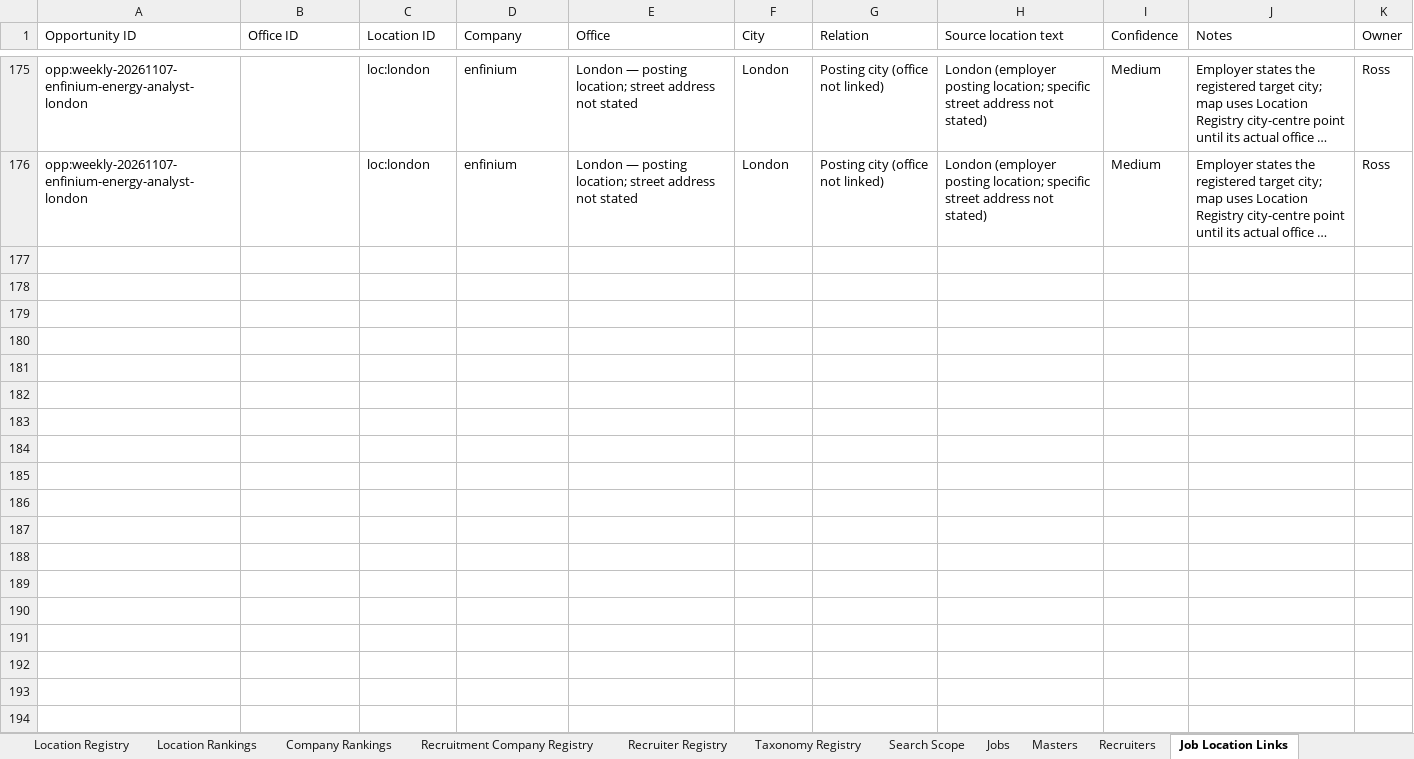
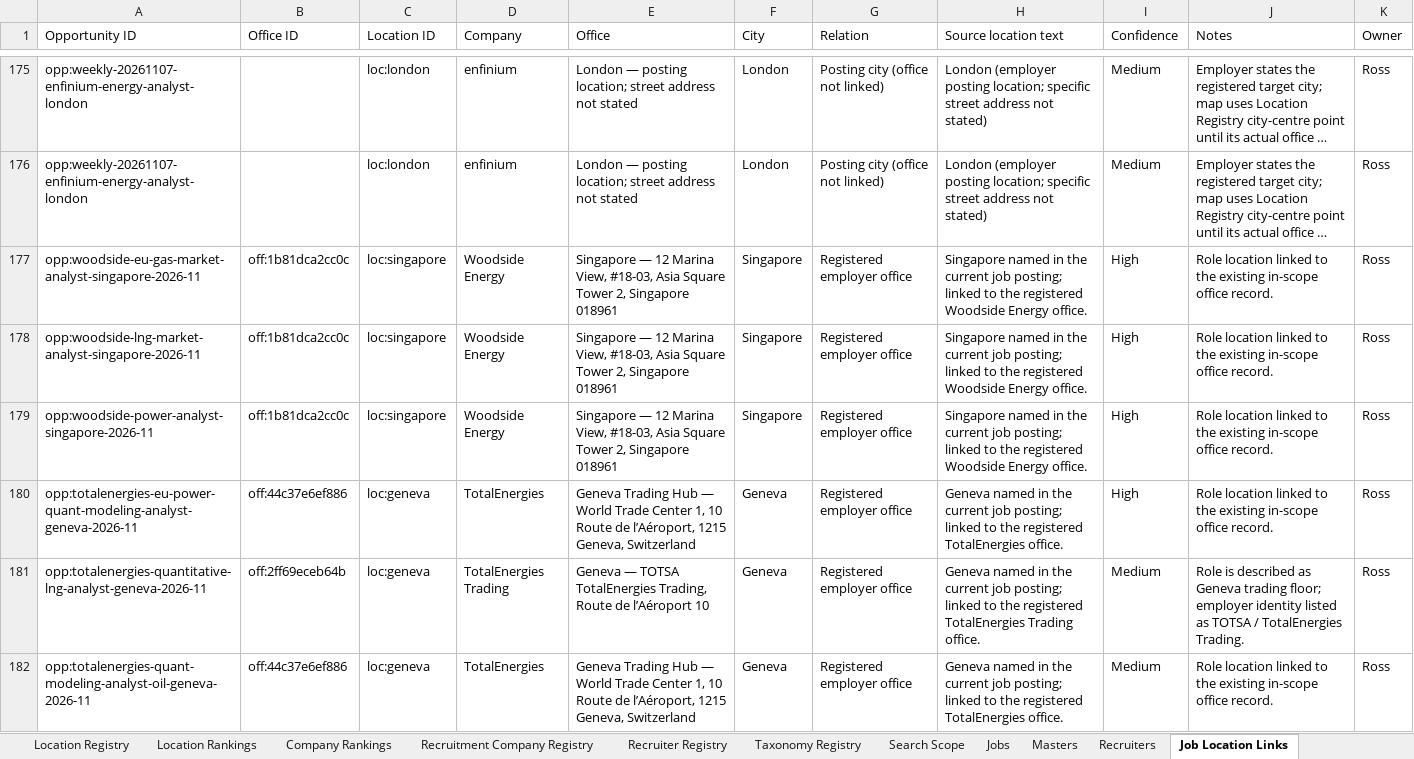
Before and after one commit to RZEdward/world-of-commodities, an Excel workbook: worldofcommodities.xlsx, sheet Job Location Links, drawn as a sheet; only a part is shown, gaps mark what is left out; long unchanged cells end in …; values as stored, in another font and other column widths than the file's, no borders; table styles not drawn; the diff names each change by its address in the sheet, - before the commit and + after, or states it on an @@ line.

Commit message:
Add current Woodside and TotalEnergies analyst roles

```diff
--- a/worldofcommodities.xlsx (sheet Job Location Links)
+++ b/worldofcommodities.xlsx (sheet Job Location Links)
+row 177: opp:woodside-eu-gas-market-analyst-singapore-2026-11 | off:1b81dca2cc0c | loc:singapore | Woodside Energy | Singapore — 12 Marina View, #18-03, Asia Square Tower 2, Singapore 018961 | Singapore | Registered employer office | Singapore named in the current job posting; linked to the registered Woodside Energy office. | High | Role location linked to the existing in-scope office record. | Ross
+row 178: opp:woodside-lng-market-analyst-singapore-2026-11 | off:1b81dca2cc0c | loc:singapore | Woodside Energy | Singapore — 12 Marina View, #18-03, Asia Square Tower 2, Singapore 018961 | Singapore | Registered employer office | Singapore named in the current job posting; linked to the registered Woodside Energy office. | High | Role location linked to the existing in-scope office record. | Ross
+row 179: opp:woodside-power-analyst-singapore-2026-11 | off:1b81dca2cc0c | loc:singapore | Woodside Energy | Singapore — 12 Marina View, #18-03, Asia Square Tower 2, Singapore 018961 | Singapore | Registered employer office | Singapore named in the current job posting; linked to the registered Woodside Energy office. | High | Role location linked to the existing in-scope office record. | Ross
+row 180: opp:totalenergies-eu-power-quant-modeling-analyst-geneva-2026-11 | off:44c37e6ef886 | loc:geneva | TotalEnergies | Geneva Trading Hub — World Trade Center 1, 10 Route de l’Aéroport, 1215 Geneva, Switzerland | Geneva | Registered employer office | Geneva named in the current job posting; linked to the registered TotalEnergies office. | High | Role location linked to the existing in-scope office record. | Ross
+row 181: opp:totalenergies-quantitative-lng-analyst-geneva-2026-11 | off:2ff69eceb64b | loc:geneva | TotalEnergies Trading | Geneva — TOTSA TotalEnergies Trading, Route de l’Aéroport 10 | Geneva | Registered employer office | Geneva named in the current job posting; linked to the registered TotalEnergies Trading office. | Medium | Role is described as Geneva trading floor; employer identity listed as TOTSA / TotalEnergies Trading. | Ross
+row 182: opp:totalenergies-quant-modeling-analyst-oil-geneva-2026-11 | off:44c37e6ef886 | loc:geneva | TotalEnergies | Geneva Trading Hub — World Trade Center 1, 10 Route de l’Aéroport, 1215 Geneva, Switzerland | Geneva | Registered employer office | Geneva named in the current job posting; linked to the registered TotalEnergies office. | Medium | Role location linked to the existing in-scope office record. | Ross
```
Also changed, not shown: sheet Jobs, 1 other file.
